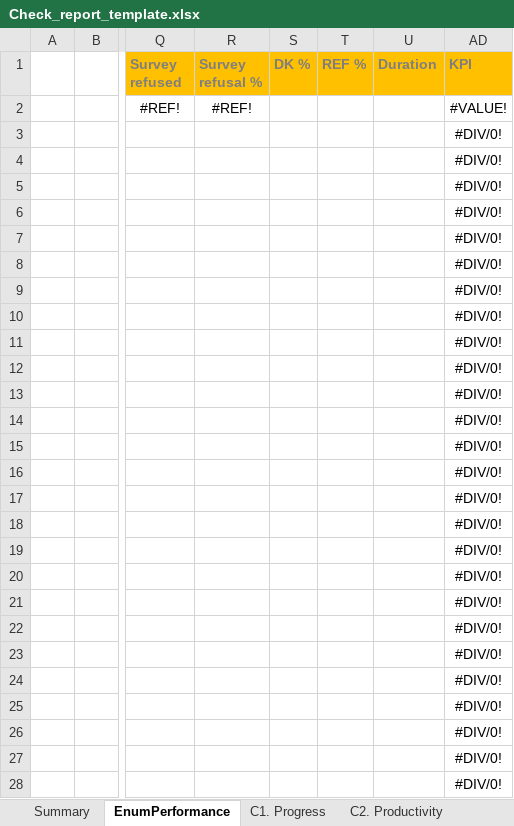
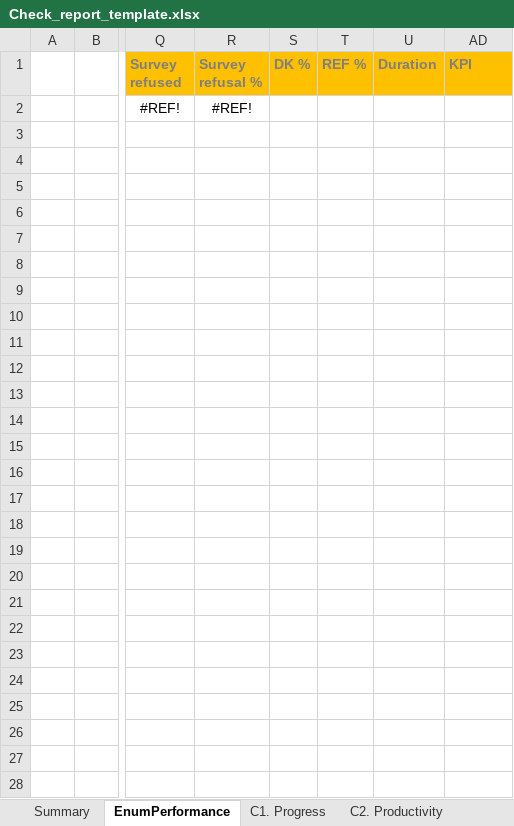
Before and after one commit to ARCED-Foundation/arceddataflow, an Excel workbook: assets/Check_report_template.xlsx, sheet EnumPerformance, drawn as a sheet; only a part is shown, gaps mark what is left out; values as stored, in another font and other column widths than the file's, no borders; charts and pictures and conditional formats not drawn; the diff covers the shown part only; the diff names each change by its address in the sheet, - before the commit and + after, or states it on an @@ line.

Commit message:
Update Check_report_template.xlsx

```diff
--- a/assets/Check_report_template.xlsx (sheet EnumPerformance)
+++ b/assets/Check_report_template.xlsx (sheet EnumPerformance)
-AD2 (KPI): #VALUE!
+AD2 (KPI): (empty)
-AD3:AD28 (KPI): #DIV/0!
+AD3:AD28 (KPI): (empty)
```
Also changed, not shown: 13 edited cells elsewhere in this sheet, sheet Summary, hidden cells.
